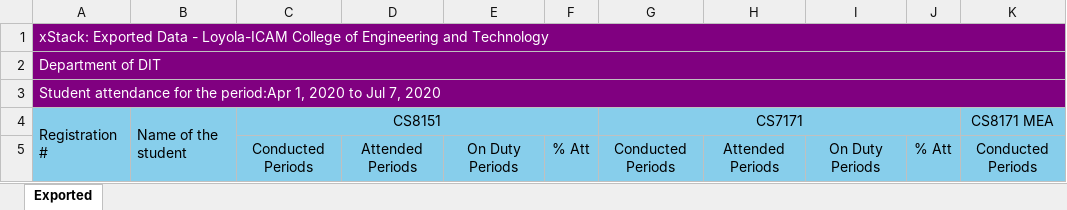
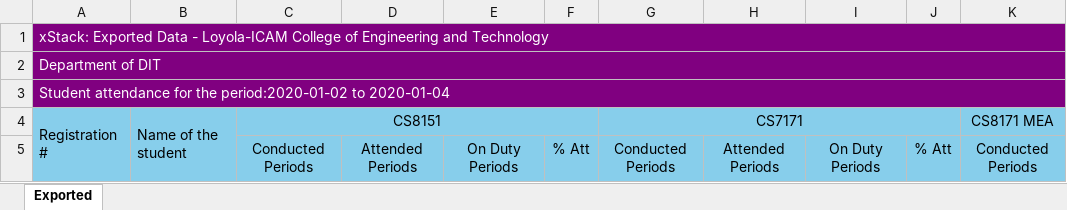
Before and after one commit to rahwinside/xStackExportScripts, an Excel workbook: GeneratedReport.xlsm, sheet Exported, drawn as a sheet; only a part is shown; values as stored, in another font and other column widths than the file's, no borders; the diff names each change by its address in the sheet, - before the commit and + after, or states it on an @@ line.

```diff
--- a/GeneratedReport.xlsm (sheet Exported)
+++ b/GeneratedReport.xlsm (sheet Exported)
-A3: …for the period:Apr 1, 2020 to Jul 7, 2020
+A3: …for the period:2020-01-02 to 2020-01-04
```
Also changed, not shown: 1 other file.
